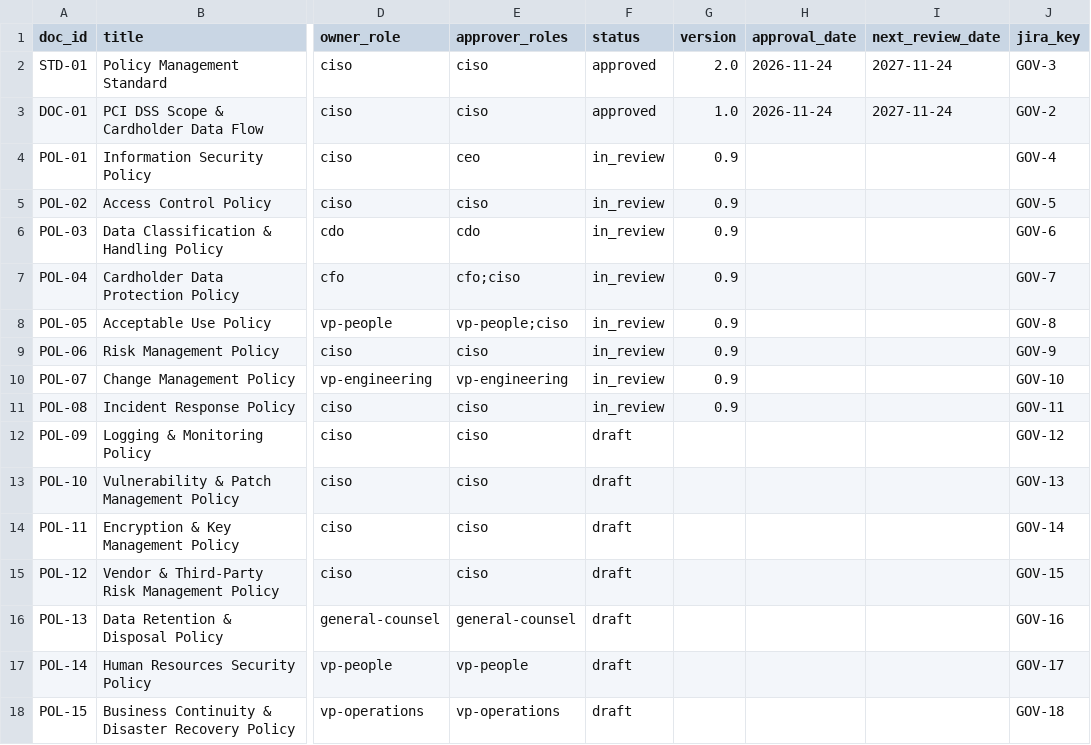
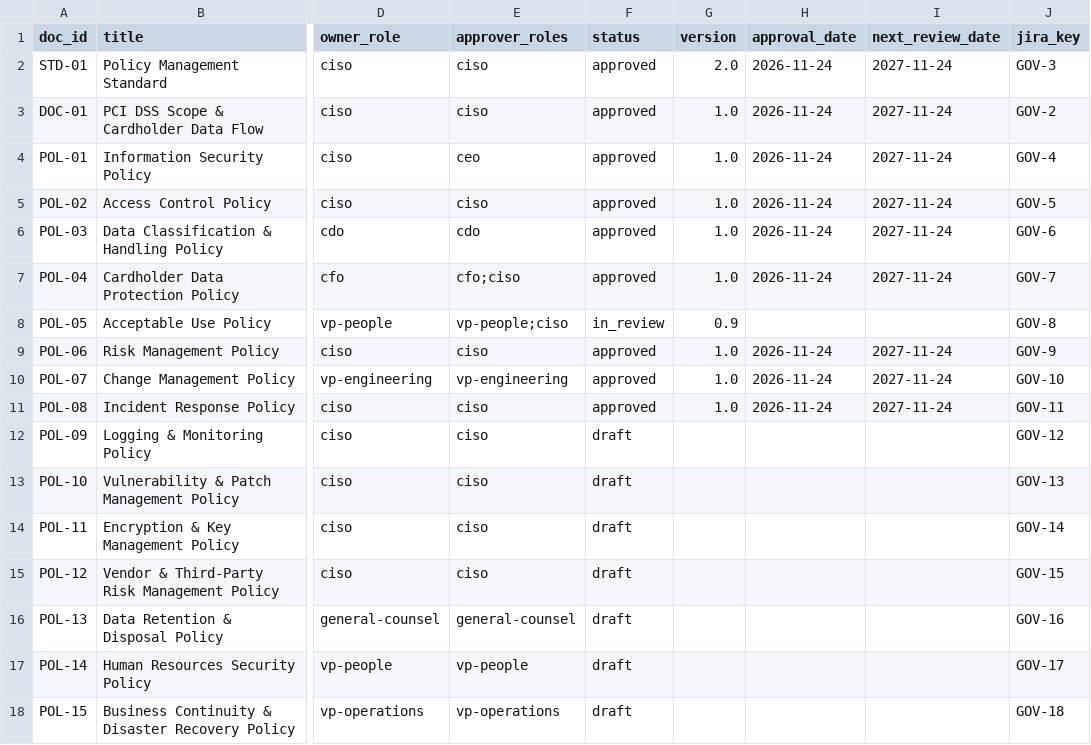
Before and after one commit to 2Wake/NorthLake-Financial, a CSV file: data-platform/dbt/seeds/governance/policy_register.csv, drawn as a sheet; only a part is shown, gaps mark what is left out; the diff names each change by its address in the sheet, - before the commit and + after, or states it on an @@ line.

```diff
--- a/data-platform/dbt/seeds/governance/policy_register.csv
+++ b/data-platform/dbt/seeds/governance/policy_register.csv
-F4:F7 (status): in_review
+F4:F7 (status): approved
-G4:G7 (version): 0.9
+G4:G7 (version): 1.0
-H4:H7 (approval_date): (empty)
+H4:H7 (approval_date): 2026-11-24
-I4:I7 (next_review_date): (empty)
+I4:I7 (next_review_date): 2027-11-24
-F9:F11 (status): in_review
+F9:F11 (status): approved
-G9:G11 (version): 0.9
+G9:G11 (version): 1.0
-H9:H11 (approval_date): (empty)
+H9:H11 (approval_date): 2026-11-24
-I9:I11 (next_review_date): (empty)
+I9:I11 (next_review_date): 2027-11-24
```
Also changed, not shown: 1 other file.
